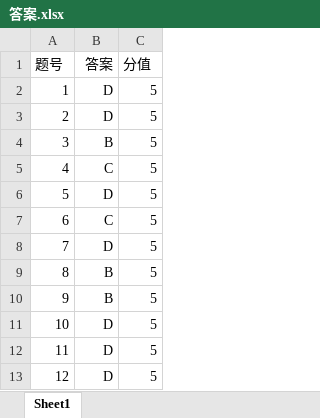
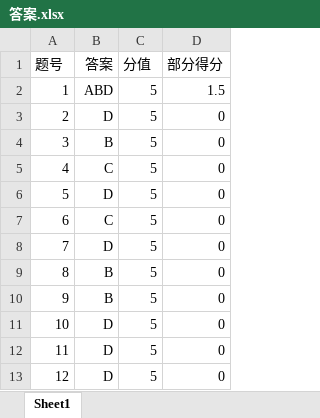
Before and after one commit to r53127/MyScan, an Excel workbook: data/答案.xlsx, sheet Sheet1, drawn as a sheet; values as stored, in another font and other column widths than the file's, no borders; the diff names each change by its address in the sheet, - before the commit and + after, or states it on an @@ line.

```diff
--- a/data/答案.xlsx (sheet Sheet1)
+++ b/data/答案.xlsx (sheet Sheet1)
+column D (部分得分), rows 2-13: 1.5 | 0 | 0 | 0 | 0 | 0 | 0 | 0 | 0 | 0 | 0 | 0
-B2 (答案): D
+B2 (答案): ABD
```
Also changed, not shown: 21 other files.
